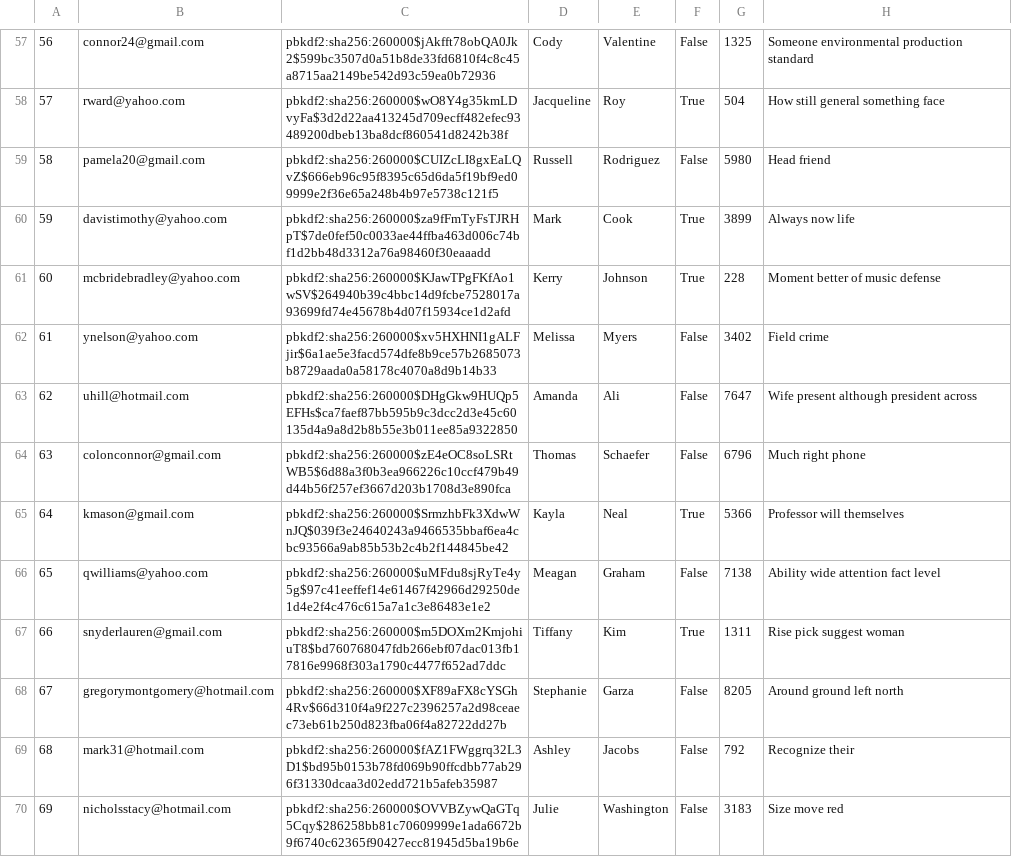
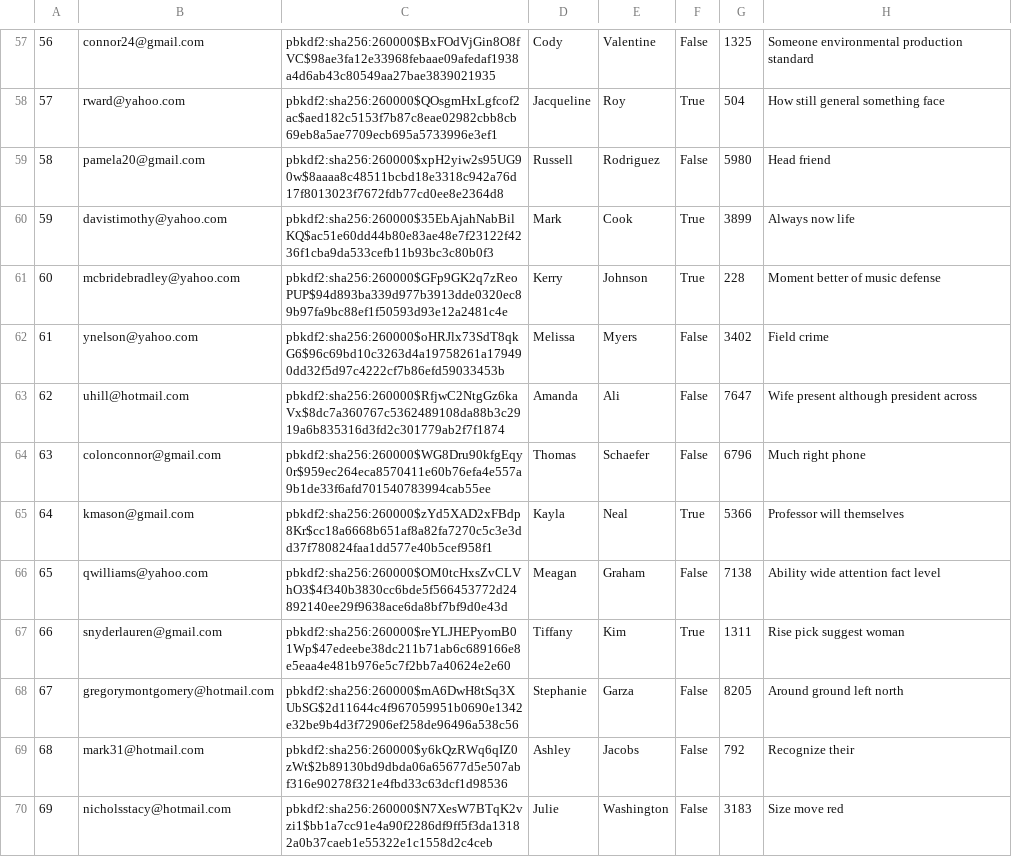
Before and after one commit to chanpark036/Mini-Amazon, a CSV file: db/generated/Users.csv, drawn as a sheet; only a part is shown, gaps mark what is left out; the diff covers the shown part only.

```diff
--- a/db/generated/Users.csv
+++ b/db/generated/Users.csv
@@ -57,14 +57,14 @@
-"56","connor24@gmail.com","pbkdf2:sha256:260000$jAkfft78obQA0Jk2$599bc3507d0a51b8de33fd6810f4c8c45a8715aa2149be542d93c59ea0b72936","Cody","Valentine","False","1325","Someone environmental production standard"
-"57","rward@yahoo.com","pbkdf2:sha256:260000$wO8Y4g35kmLDvyFa$3d2d22aa413245d709ecff482efec93489200dbeb13ba8dcf860541d8242b38f","Jacqueline","Roy","True","504","How still general something face"
-"58","pamela20@gmail.com","pbkdf2:sha256:260000$CUIZcLI8gxEaLQvZ$666eb96c95f8395c65d6da5f19bf9ed09999e2f36e65a248b4b97e5738c121f5","Russell","Rodriguez","False","5980","Head friend"
-"59","davistimothy@yahoo.com","pbkdf2:sha256:260000$za9fFmTyFsTJRHpT$7de0fef50c0033ae44ffba463d006c74bf1d2bb48d3312a76a98460f30eaaadd","Mark","Cook","True","3899","Always now life"
-"60","mcbridebradley@yahoo.com","pbkdf2:sha256:260000$KJawTPgFKfAo1wSV$264940b39c4bbc14d9fcbe7528017a93699fd74e45678b4d07f15934ce1d2afd","Kerry","Johnson","True","228","Moment better of music defense"
-"61","ynelson@yahoo.com","pbkdf2:sha256:260000$xv5HXHNI1gALFjir$6a1ae5e3facd574dfe8b9ce57b2685073b8729aada0a58178c4070a8d9b14b33","Melissa","Myers","False","3402","Field crime"
-"62","uhill@hotmail.com","pbkdf2:sha256:260000$DHgGkw9HUQp5EFHs$ca7faef87bb595b9c3dcc2d3e45c60135d4a9a8d2b8b55e3b011ee85a9322850","Amanda","Ali","False","7647","Wife present although president across"
-"63","colonconnor@gmail.com","pbkdf2:sha256:260000$zE4eOC8soLSRtWB5$6d88a3f0b3ea966226c10ccf479b49d44b56f257ef3667d203b1708d3e890fca","Thomas","Schaefer","False","6796","Much right phone"
-"64","kmason@gmail.com","pbkdf2:sha256:260000$SrmzhbFk3XdwWnJQ$039f3e24640243a9466535bbaf6ea4cbc93566a9ab85b53b2c4b2f144845be42","Kayla","Neal","True","5366","Professor will themselves"
-"65","qwilliams@yahoo.com","pbkdf2:sha256:260000$uMFdu8sjRyTe4y5g$97c41eeffef14e61467f42966d29250de1d4e2f4c476c615a7a1c3e86483e1e2","Meagan","Graham","False","7138","Ability wide attention fact level"
-"66","snyderlauren@gmail.com","pbkdf2:sha256:260000$m5DOXm2KmjohiuT8$bd760768047fdb266ebf07dac013fb17816e9968f303a1790c4477f652ad7ddc","Tiffany","Kim","True","1311","Rise pick suggest woman"
-"67","gregorymontgomery@hotmail.com","pbkdf2:sha256:260000$XF89aFX8cYSGh4Rv$66d310f4a9f227c2396257a2d98ceaec73eb61b250d823fba06f4a82722dd27b","Stephanie","Garza","False","8205","Around ground left north"
-"68","mark31@hotmail.com","pbkdf2:sha256:260000$fAZ1FWggrq32L3D1$bd95b0153b78fd069b90ffcdbb77ab296f31330dcaa3d02edd721b5afeb35987","Ashley","Jacobs","False","792","Recognize their"
-"69","nicholsstacy@hotmail.com","pbkdf2:sha256:260000$OVVBZywQaGTq5Cqy$286258bb81c70609999e1ada6672b9f6740c62365f90427ecc81945d5ba19b6e","Julie","Washington","False","3183","Size move red"
+"56","connor24@gmail.com","pbkdf2:sha256:260000$BxFOdVjGin8O8fVC$98ae3fa12e33968febaae09afedaf1938a4d6ab43c80549aa27bae3839021935","Cody","Valentine","False","1325","Someone environmental production standard"
+"57","rward@yahoo.com","pbkdf2:sha256:260000$QOsgmHxLgfcof2ac$aed182c5153f7b87c8eae02982cbb8cb69eb8a5ae7709ecb695a5733996e3ef1","Jacqueline","Roy","True","504","How still general something face"
+"58","pamela20@gmail.com","pbkdf2:sha256:260000$xpH2yiw2s95UG90w$8aaaa8c48511bcbd18e3318c942a76d17f8013023f7672fdb77cd0ee8e2364d8","Russell","Rodriguez","False","5980","Head friend"
+"59","davistimothy@yahoo.com","pbkdf2:sha256:260000$35EbAjahNabBilKQ$ac51e60dd44b80e83ae48e7f23122f4236f1cba9da533cefb11b93bc3c80b0f3","Mark","Cook","True","3899","Always now life"
+"60","mcbridebradley@yahoo.com","pbkdf2:sha256:260000$GFp9GK2q7zReoPUP$94d893ba339d977b3913dde0320ec89b97fa9bc88ef1f50593d93e12a2481c4e","Kerry","Johnson","True","228","Moment better of music defense"
+"61","ynelson@yahoo.com","pbkdf2:sha256:260000$oHRJlx73SdT8qkG6$96c69bd10c3263d4a19758261a179490dd32f5d97c4222cf7b86efd59033453b","Melissa","Myers","False","3402","Field crime"
+"62","uhill@hotmail.com","pbkdf2:sha256:260000$RfjwC2NtgGz6kaVx$8dc7a360767c5362489108da88b3c2919a6b835316d3fd2c301779ab2f7f1874","Amanda","Ali","False","7647","Wife present although president across"
+"63","colonconnor@gmail.com","pbkdf2:sha256:260000$WG8Dru90kfgEqy0r$959ec264eca8570411e60b76efa4e557a9b1de33f6afd701540783994cab55ee","Thomas","Schaefer","False","6796","Much right phone"
+"64","kmason@gmail.com","pbkdf2:sha256:260000$zYd5XAD2xFBdp8Kr$cc18a6668b651af8a82fa7270c5c3e3dd37f780824faa1dd577e40b5cef958f1","Kayla","Neal","True","5366","Professor will themselves"
+"65","qwilliams@yahoo.com","pbkdf2:sha256:260000$OM0tcHxsZvCLVhO3$4f340b3830cc6bde5f566453772d24892140ee29f9638ace6da8bf7bf9d0e43d","Meagan","Graham","False","7138","Ability wide attention fact level"
+"66","snyderlauren@gmail.com","pbkdf2:sha256:260000$reYLJHEPyomB01Wp$47edeebe38dc211b71ab6c689166e8e5eaa4e481b976e5c7f2bb7a40624e2e60","Tiffany","Kim","True","1311","Rise pick suggest woman"
+"67","gregorymontgomery@hotmail.com","pbkdf2:sha256:260000$mA6DwH8tSq3XUbSG$2d11644c4f967059951b0690e1342e32be9b4d3f72906ef258de96496a538c56","Stephanie","Garza","False","8205","Around ground left north"
+"68","mark31@hotmail.com","pbkdf2:sha256:260000$y6kQzRWq6qIZ0zWt$2b89130bd9dbda06a65677d5e507abf316e90278f321e4fbd33c63dcf1d98536","Ashley","Jacobs","False","792","Recognize their"
+"69","nicholsstacy@hotmail.com","pbkdf2:sha256:260000$N7XesW7BTqK2vzi1$bb1a7cc91e4a90f2286df9ff5f3da13182a0b37caeb1e55322e1c1558d2c4ceb","Julie","Washington","False","3183","Size move red"
```
Also changed, not shown: 86 edited cells elsewhere in this file, db/generated/Products.csv, 1 other file.
